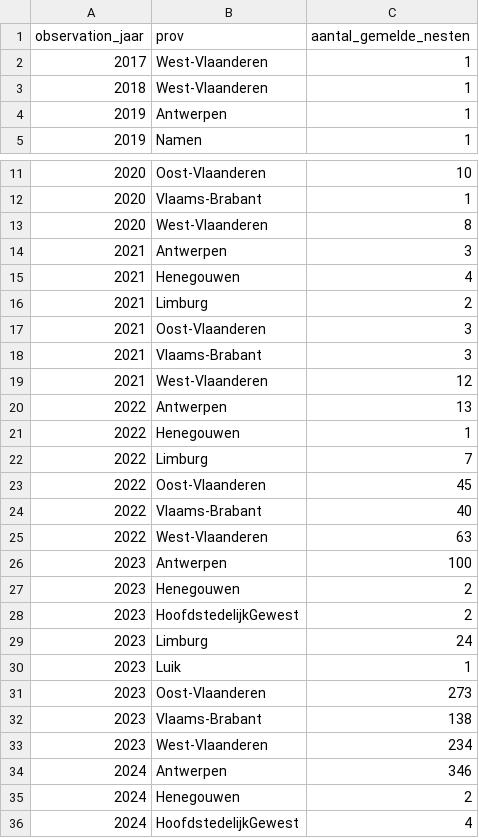
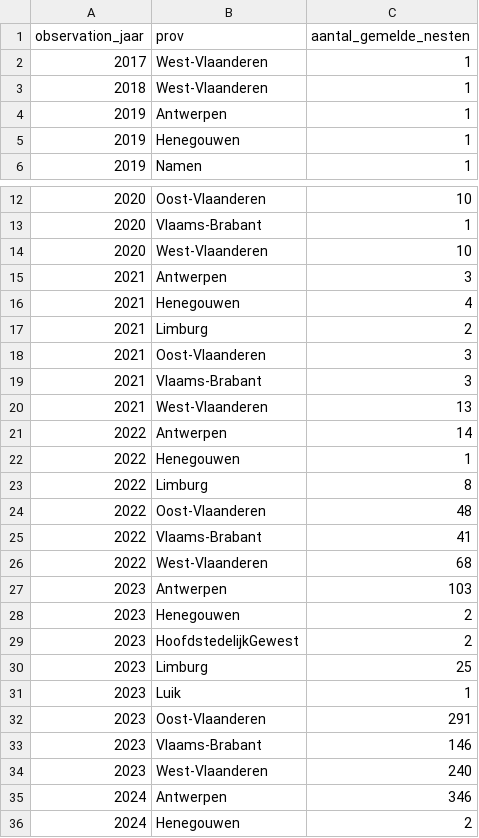
Before and after one commit to inbo/aspbo, a CSV file: data/output/UAT_processing/Vespa_velutina_shape/aantal_lente_nesten.csv, drawn as a sheet; only a part is shown, gaps mark what is left out; the shorter side is filled out with more unchanged rows.

Commit message:
[AUTO]update inputs
Files changed:
M	data/input/Vespa-Watch_gbif.csv
M	data/interim/nesten_to_check.geojson
M	data/interim/onzekere_nesten_Waarnemingen.csv
M	data/interim/zekere_nesten_Waarnemingen.csv
M	data/output/UAT_processing/Vespa_velutina_shape/aantal_lente_nesten.csv
M	data/output/UAT_processing/Vespa_velutina_shape/points.geojson

```diff
--- a/data/output/UAT_processing/Vespa_velutina_shape/aantal_lente_nesten.csv
+++ b/data/output/UAT_processing/Vespa_velutina_shape/aantal_lente_nesten.csv
@@ -4,2 +4,3 @@ observation_jaar,prov,aantal_gemelde_nesten
 2019,Antwerpen,1
+2019,Henegouwen,1
 2019,Namen,1
@@ -12,3 +13,3 @@ observation_jaar,prov,aantal_gemelde_nesten
 2020,Vlaams-Brabant,1
-2020,West-Vlaanderen,8
+2020,West-Vlaanderen,10
 2021,Antwerpen,3
@@ -18,17 +19,17 @@ observation_jaar,prov,aantal_gemelde_nesten
 2021,Vlaams-Brabant,3
-2021,West-Vlaanderen,12
-2022,Antwerpen,13
+2021,West-Vlaanderen,13
+2022,Antwerpen,14
 2022,Henegouwen,1
-2022,Limburg,7
-2022,Oost-Vlaanderen,45
-2022,Vlaams-Brabant,40
-2022,West-Vlaanderen,63
-2023,Antwerpen,100
+2022,Limburg,8
+2022,Oost-Vlaanderen,48
+2022,Vlaams-Brabant,41
+2022,West-Vlaanderen,68
+2023,Antwerpen,103
 2023,Henegouwen,2
 2023,HoofdstedelijkGewest,2
-2023,Limburg,24
+2023,Limburg,25
 2023,Luik,1
-2023,Oost-Vlaanderen,273
-2023,Vlaams-Brabant,138
-2023,West-Vlaanderen,234
+2023,Oost-Vlaanderen,291
+2023,Vlaams-Brabant,146
+2023,West-Vlaanderen,240
 2024,Antwerpen,346
```
Also changed, not shown: 4 other files.
